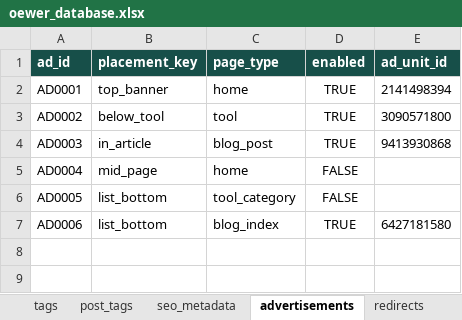
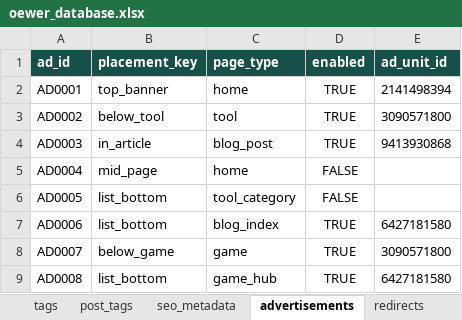
Before and after one commit to oewersolutions/oewer-tools, an Excel workbook: data/oewer_database.xlsx, sheet advertisements, drawn as a sheet; values as stored, in another font and other column widths than the file's, no borders; the diff names each change by its address in the sheet, - before the commit and + after, or states it on an @@ line.

```diff
--- a/data/oewer_database.xlsx (sheet advertisements)
+++ b/data/oewer_database.xlsx (sheet advertisements)
+row 8: AD0007 | below_game | game | TRUE | 3090571800
+row 9: AD0008 | list_bottom | game_hub | TRUE | 6427181580
```
Also changed, not shown: sheet navigation, sheet site_settings, other sheet tabs, 34 other files.
